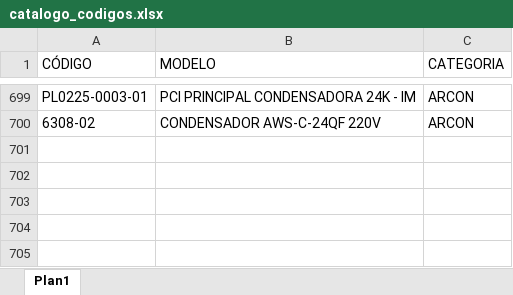
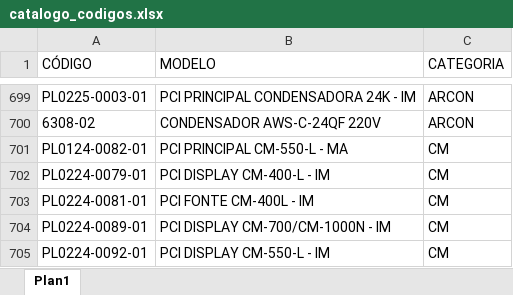
Before and after one commit to carlosdaniel003/sigma-q-v3, an Excel workbook: app/development/catalogo/data/catalogo_codigos.xlsx, sheet Plan1, drawn as a sheet; only a part is shown, gaps mark what is left out; values as stored, in another font and other column widths than the file's, no borders; the diff names each change by its address in the sheet, - before the commit and + after, or states it on an @@ line.

```diff
--- a/app/development/catalogo/data/catalogo_codigos.xlsx (sheet Plan1)
+++ b/app/development/catalogo/data/catalogo_codigos.xlsx (sheet Plan1)
+row 701: PL0124-0082-01 | PCI PRINCIPAL CM-550-L - MA | CM
+row 702: PL0224-0079-01 | PCI DISPLAY CM-400-L - IM | CM
+row 703: PL0224-0081-01 | PCI FONTE CM-400L - IM | CM
+row 704: PL0224-0089-01 | PCI DISPLAY CM-700/CM-1000N - IM | CM
+row 705: PL0224-0092-01 | PCI DISPLAY CM-550-L - IM | CM
```
Also changed, not shown: app/development/catalogo/data/catalogo_responsabilidades.xlsx, public/defeitos/defeitos_af.xlsx, 28 other files.
